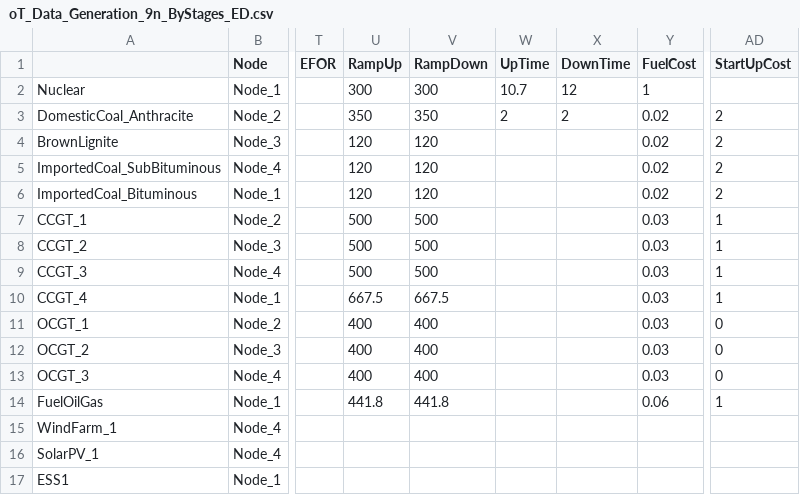
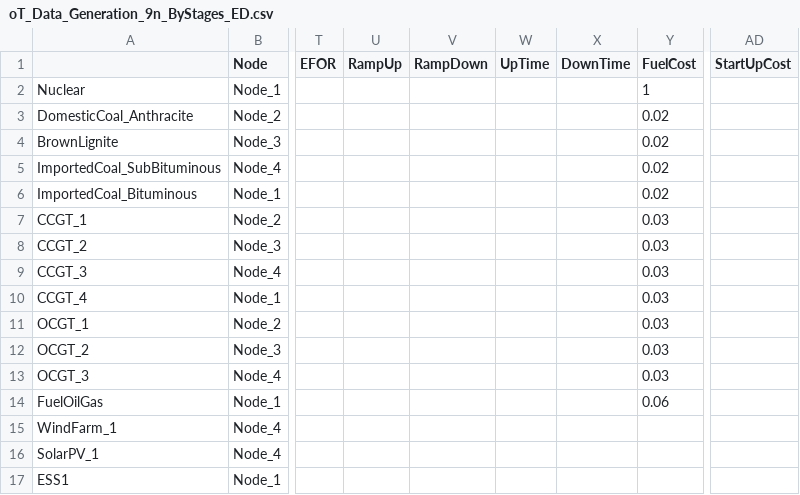
Before and after one commit to IIT-EnergySystemModels/openTEPES-tutorial, a CSV file: notebooks/9n_ByStages_ED/oT_Data_Generation_9n_ByStages_ED.csv, drawn as a sheet; only a part is shown, gaps mark what is left out; the diff names each change by its address in the sheet, - before the commit and + after, or states it on an @@ line.

Commit message:
Update oT_Data_Generation_9n_ByStages_ED.csv

```diff
--- a/notebooks/9n_ByStages_ED/oT_Data_Generation_9n_ByStages_ED.csv
+++ b/notebooks/9n_ByStages_ED/oT_Data_Generation_9n_ByStages_ED.csv
-U2 (RampUp): 300
+U2 (RampUp): (empty)
-V2 (RampDown): 300
+V2 (RampDown): (empty)
-W2 (UpTime): 10.7
+W2 (UpTime): (empty)
-X2 (DownTime): 12
+X2 (DownTime): (empty)
-U3 (RampUp): 350
+U3 (RampUp): (empty)
-V3 (RampDown): 350
+V3 (RampDown): (empty)
-W3 (UpTime): 2
+W3 (UpTime): (empty)
-X3 (DownTime): 2
+X3 (DownTime): (empty)
-AD3:AD6 (StartUpCost): 2
+AD3:AD6 (StartUpCost): (empty)
-U4:U6 (RampUp): 120
+U4:U6 (RampUp): (empty)
-V4:V6 (RampDown): 120
+V4:V6 (RampDown): (empty)
-U7:U9 (RampUp): 500
+U7:U9 (RampUp): (empty)
-V7:V9 (RampDown): 500
+V7:V9 (RampDown): (empty)
-AD7:AD10 (StartUpCost): 1
+AD7:AD10 (StartUpCost): (empty)
-U10 (RampUp): 667.5
+U10 (RampUp): (empty)
-V10 (RampDown): 667.5
+V10 (RampDown): (empty)
-U11:U13 (RampUp): 400
+U11:U13 (RampUp): (empty)
-V11:V13 (RampDown): 400
+V11:V13 (RampDown): (empty)
-AD11:AD13 (StartUpCost): 0
+AD11:AD13 (StartUpCost): (empty)
-U14 (RampUp): 441.8
+U14 (RampUp): (empty)
-V14 (RampDown): 441.8
+V14 (RampDown): (empty)
-AD14 (StartUpCost): 1
+AD14 (StartUpCost): (empty)
```
